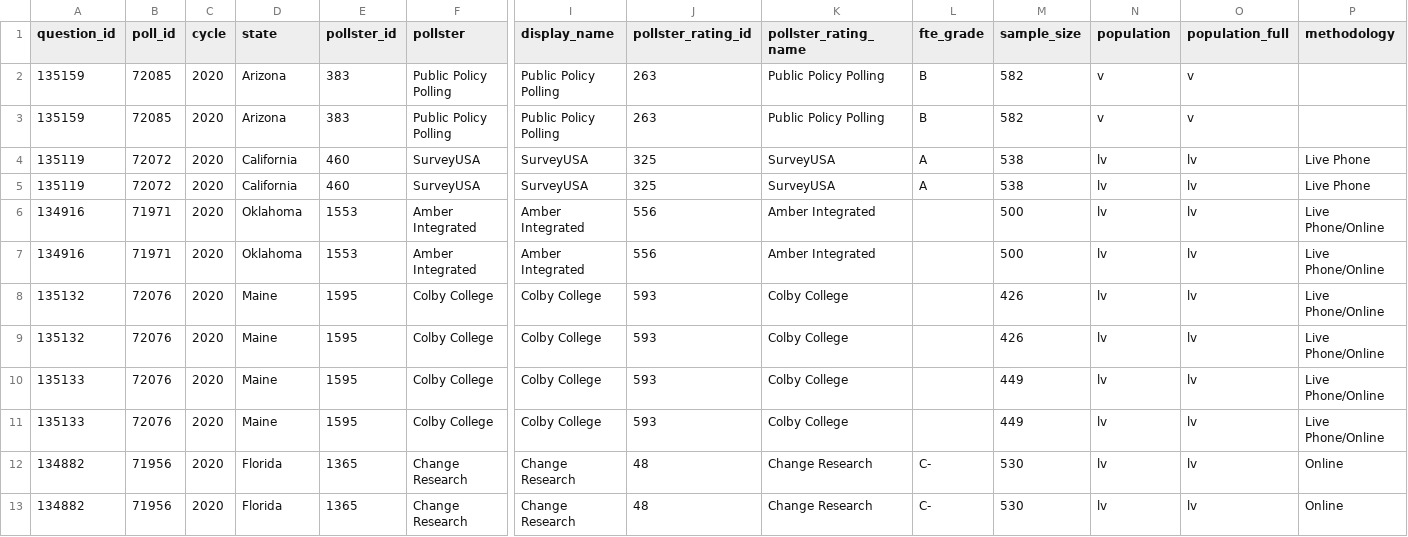
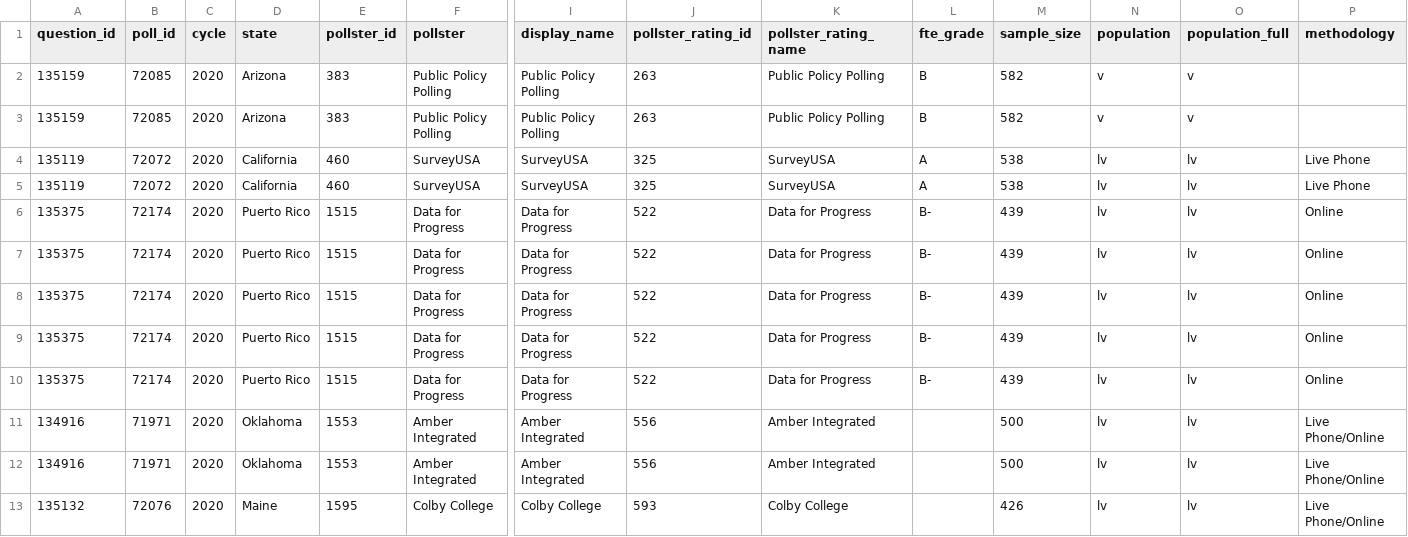
Before and after one commit to simonw/fivethirtyeight-polls, a CSV file: house_polls.csv, drawn as a sheet; only a part is shown, gaps mark what is left out; the shorter side is filled out with more unchanged rows; rows hold the shown columns only; the diff names each change by its address in the sheet, - before the commit and + after, or states it on an @@ line.

```diff
--- a/house_polls.csv
+++ b/house_polls.csv
+row 6: 135375 | 72174 | 2020 | Puerto Rico | 1515 | Data for Progress | Data for Progress | 522 | Data for Progress | B- | 439 | lv | lv | Online
+row 7: 135375 | 72174 | 2020 | Puerto Rico | 1515 | Data for Progress | Data for Progress | 522 | Data for Progress | B- | 439 | lv | lv | Online
+row 8: 135375 | 72174 | 2020 | Puerto Rico | 1515 | Data for Progress | Data for Progress | 522 | Data for Progress | B- | 439 | lv | lv | Online
+row 9: 135375 | 72174 | 2020 | Puerto Rico | 1515 | Data for Progress | Data for Progress | 522 | Data for Progress | B- | 439 | lv | lv | Online
+row 10: 135375 | 72174 | 2020 | Puerto Rico | 1515 | Data for Progress | Data for Progress | 522 | Data for Progress | B- | 439 | lv | lv | Online
```
Also changed, not shown: 1 other file.
